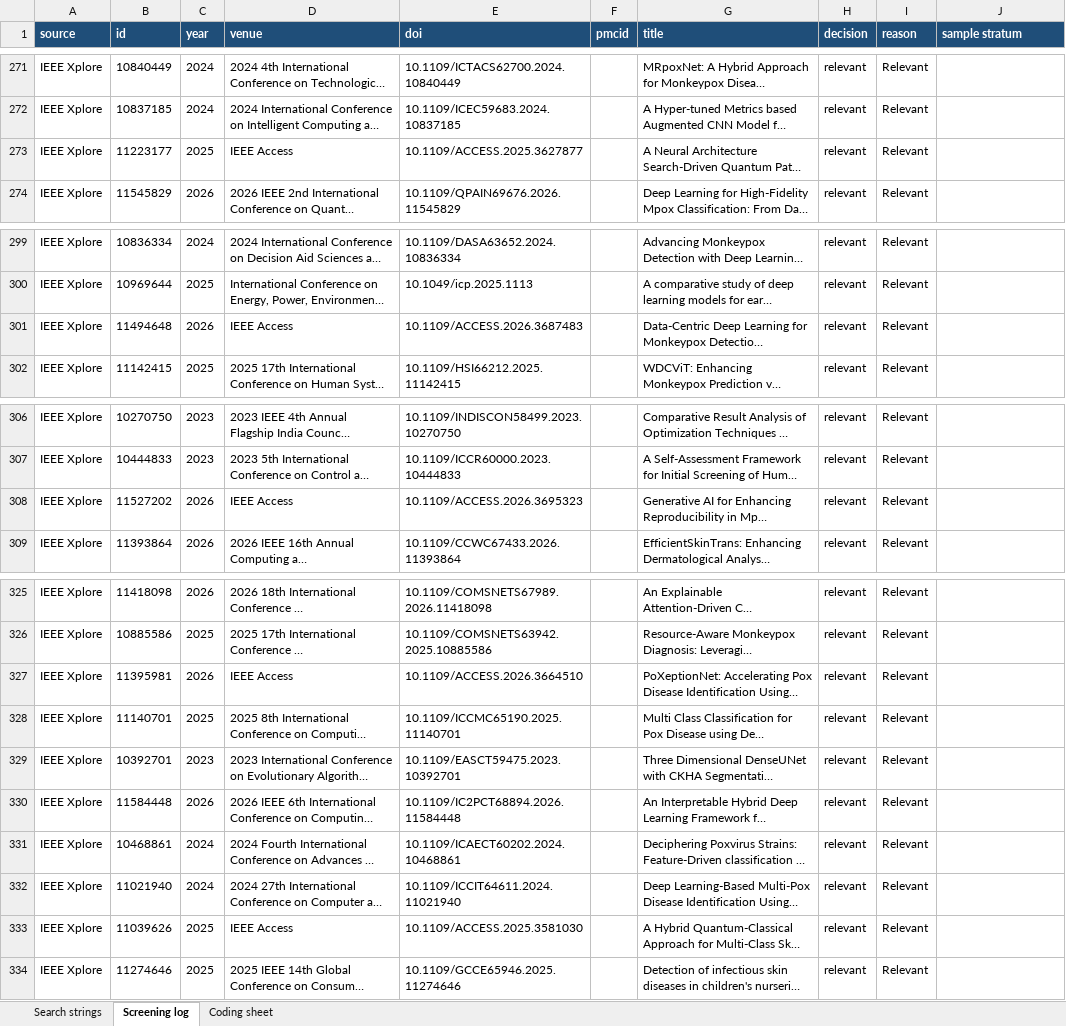
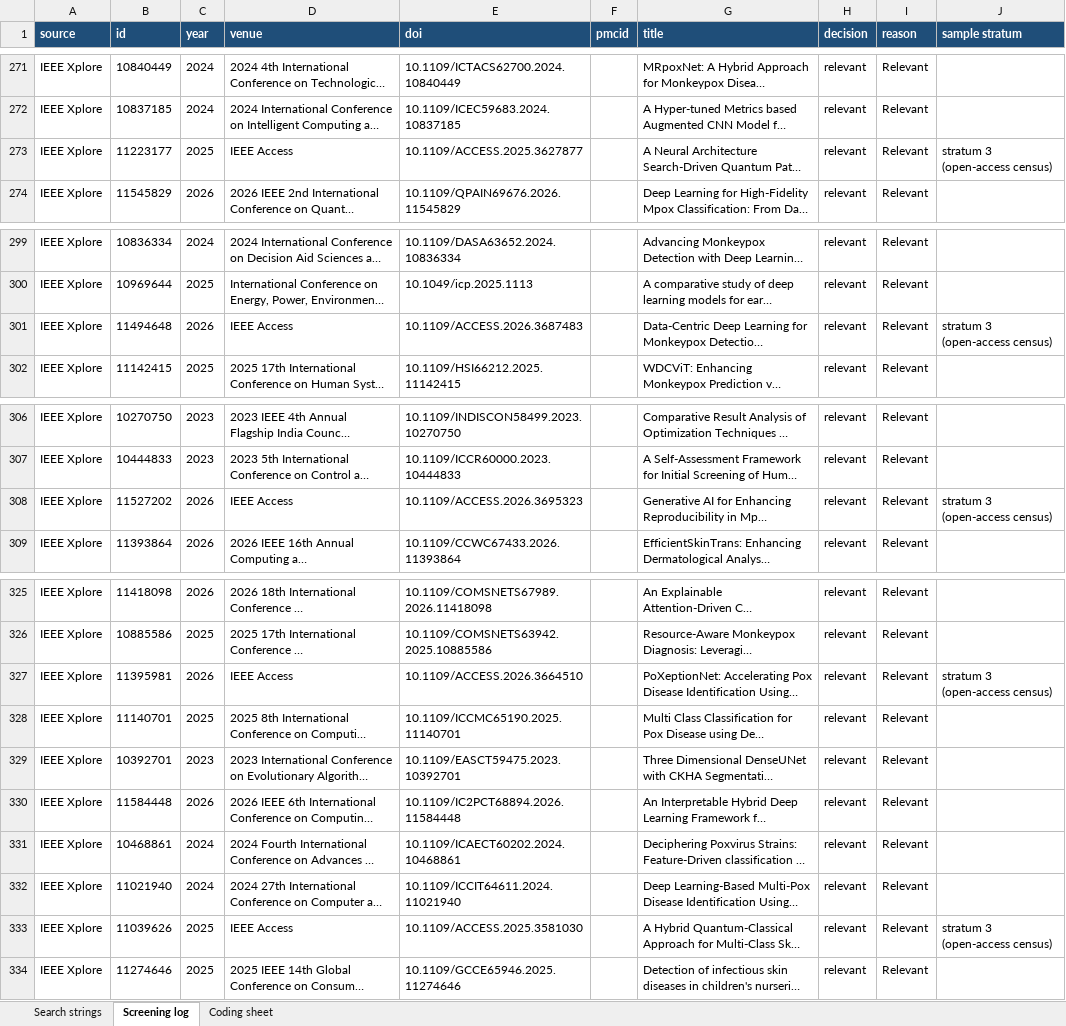
Before and after one commit to MirRahibHussain/mpox-leakage-experiment, an Excel workbook: audit/Supplementary_search_log_and_coding_sheet.xlsx, sheet Screening log, drawn as a sheet; only a part is shown, gaps mark what is left out; long unchanged cells end in …; values as stored, in another font and other column widths than the file's, no borders; the diff covers the shown part only; the diff names each change by its address in the sheet, - before the commit and + after, or states it on an @@ line.

Commit message:
Audit: add IEEE Xplore open-access stratum and abstract-level comparison

```diff
--- a/audit/Supplementary_search_log_and_coding_sheet.xlsx (sheet Screening log)
+++ b/audit/Supplementary_search_log_and_coding_sheet.xlsx (sheet Screening log)
-J273 (sample stratum): (empty)
+J273 (sample stratum): stratum 3 (open-access census)
-J301 (sample stratum): (empty)
+J301 (sample stratum): stratum 3 (open-access census)
-J308 (sample stratum): (empty)
+J308 (sample stratum): stratum 3 (open-access census)
-J327 (sample stratum): (empty)
+J327 (sample stratum): stratum 3 (open-access census)
-J333 (sample stratum): (empty)
+J333 (sample stratum): stratum 3 (open-access census)
```
Also changed, not shown: 7 edited cells elsewhere in this sheet, sheet Coding sheet, sheet Search strings, 6 other files.
